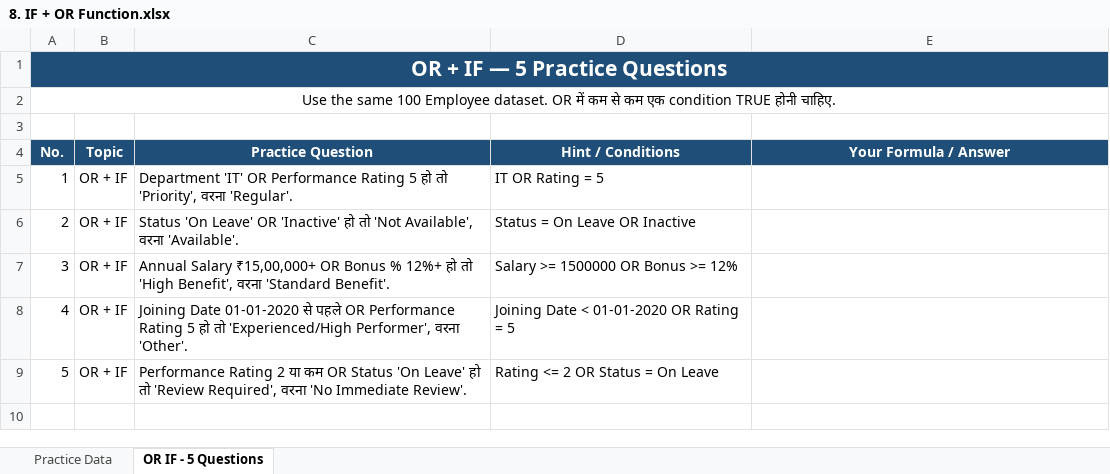
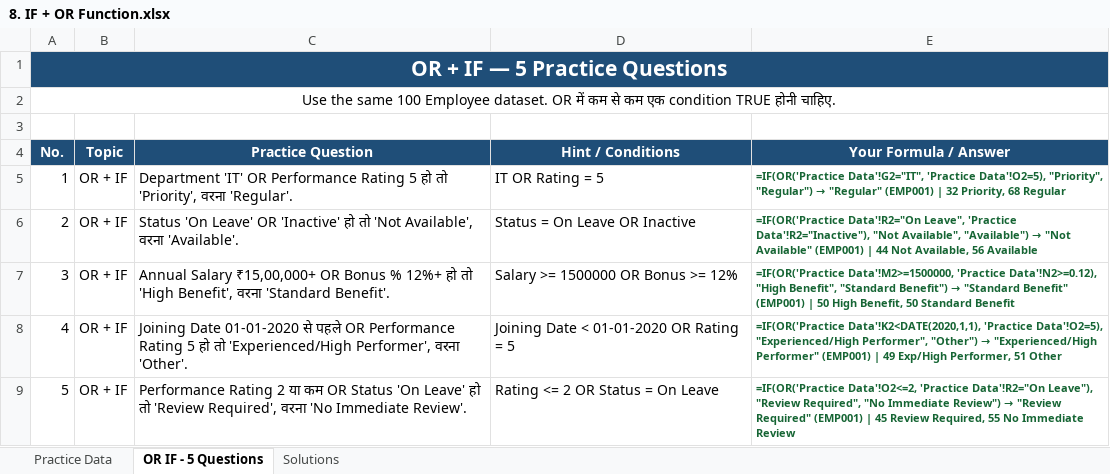
Before and after one commit to sharmagaurav2001k-jpg/Excel_Assignment, an Excel workbook: Excel Logical Functions/8. IF + OR Function.xlsx, sheet OR IF - 5 Questions, drawn as a sheet; values as stored, in another font and other column widths than the file's, no borders; formulas without a stored value are shown as written; the diff names each change by its address in the sheet, - before the commit and + after, or states it on an @@ line.

Commit message:
Solve all 5 questions in Excel Logical Functions/8. IF + OR Function.xlsx with live helper columns and dedicated Solutions sheet

```diff
--- a/Excel Logical Functions/8. IF + OR Function.xlsx (sheet OR IF - 5 Questions)
+++ b/Excel Logical Functions/8. IF + OR Function.xlsx (sheet OR IF - 5 Questions)
+sheet tab: Solutions
@@ E5 (Your Formula / Answer): (empty) → =IF(OR('Practice Data'!G2="IT", 'Practice Data'!O2=5), "Priority", "Regular") → "Regular" (EMP001) | 32 Priority, 68 Regular @@
@@ E6 (Your Formula / Answer): (empty) → =IF(OR('Practice Data'!R2="On Leave", 'Practice Data'!R2="Inactive"), "Not Available", "Available") → "Not Available" (EMP001) | 44 Not Available, 56 Available @@
@@ E7 (Your Formula / Answer): (empty) → =IF(OR('Practice Data'!M2>=1500000, 'Practice Data'!N2>=0.12), "High Benefit", "Standard Benefit") → "Standard Benefit" (EMP001) | 50 High Benefit, 50 Standard Benefit @@
@@ E8 (Your Formula / Answer): (empty) → =IF(OR('Practice Data'!K2<DATE(2020,1,1), 'Practice Data'!O2=5), "Experienced/High Performer", "Other") → "Experienced/High Performer" (EMP001) | 49 Exp/High Performer, 51 Other @@
@@ E9 (Your Formula / Answer): (empty) → =IF(OR('Practice Data'!O2<=2, 'Practice Data'!R2="On Leave"), "Review Required", "No Immediate Review") → "Review Required" (EMP001) | 45 Review Required, 55 No Immediate Review @@
```
Also changed, not shown: sheet Practice Data.
